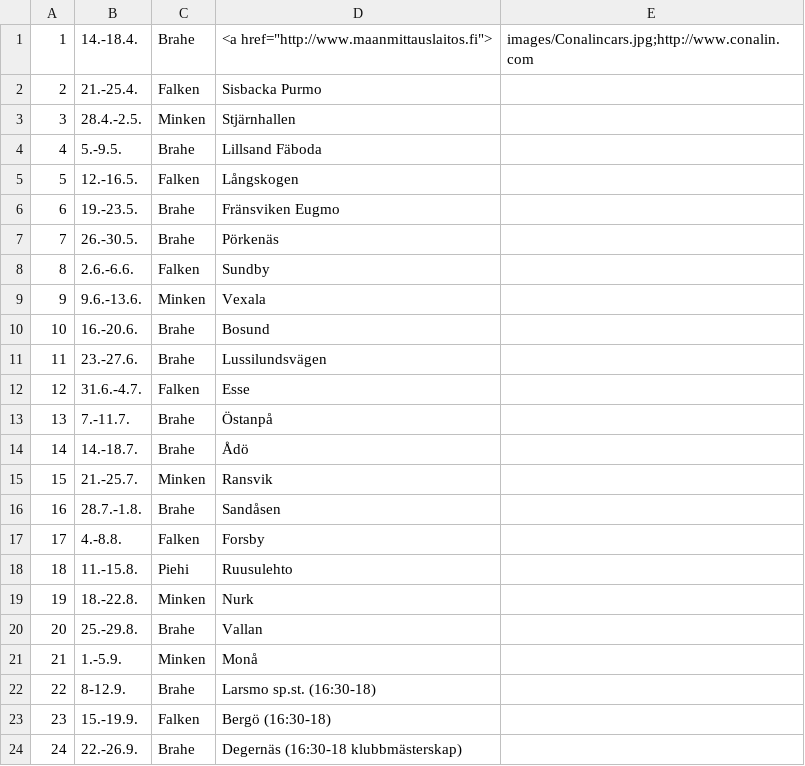
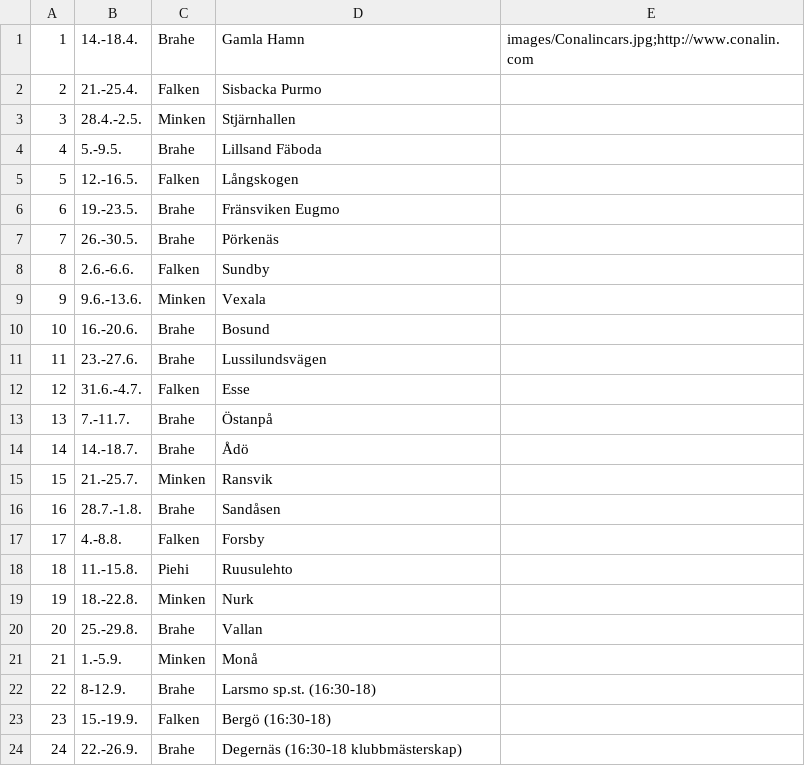
Before and after one commit to minkenol/website, a CSV file: program/2021.csv, drawn as a sheet.

Commit message:
Update 2021.csv

```diff
--- a/program/2021.csv
+++ b/program/2021.csv
@@ -1,2 +1,2 @@
- 1,  14.-18.4.,   Brahe, <a href="http://www.maanmittauslaitos.fi">,    images/Conalincars.jpg;http://www.conalin.com
+ 1,  14.-18.4.,   Brahe, Gamla Hamn,    images/Conalincars.jpg;http://www.conalin.com
  2,  21.-25.4.,   Falken, Sisbacka Purmo,             
```
